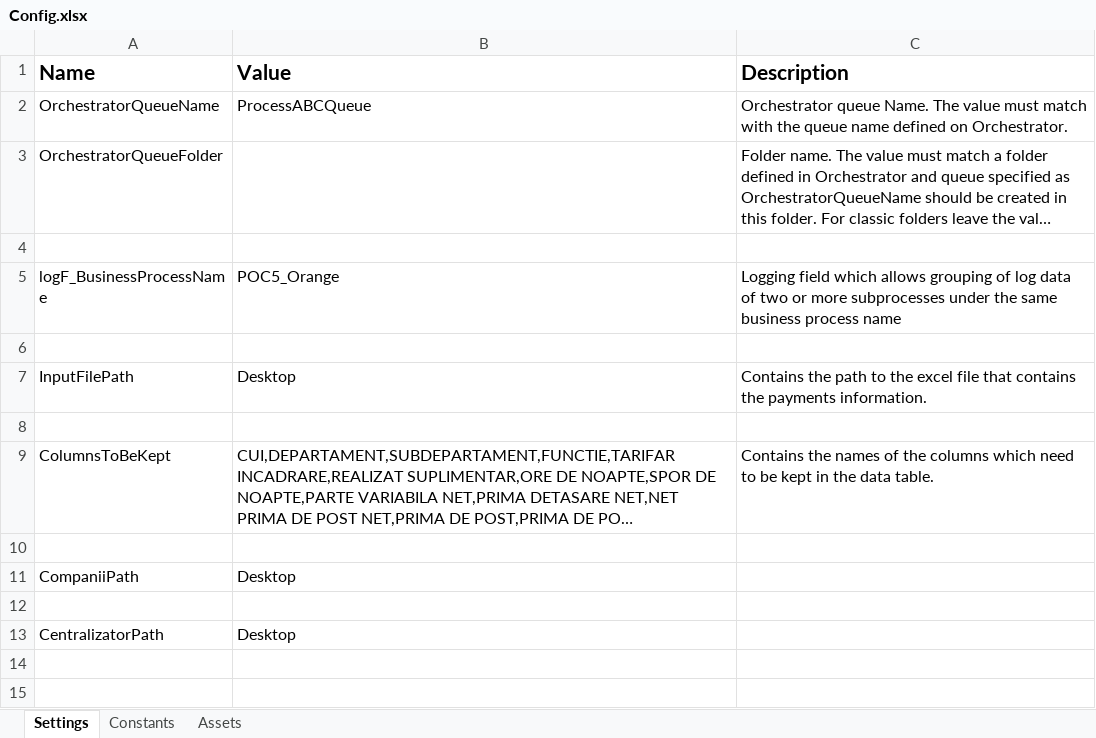
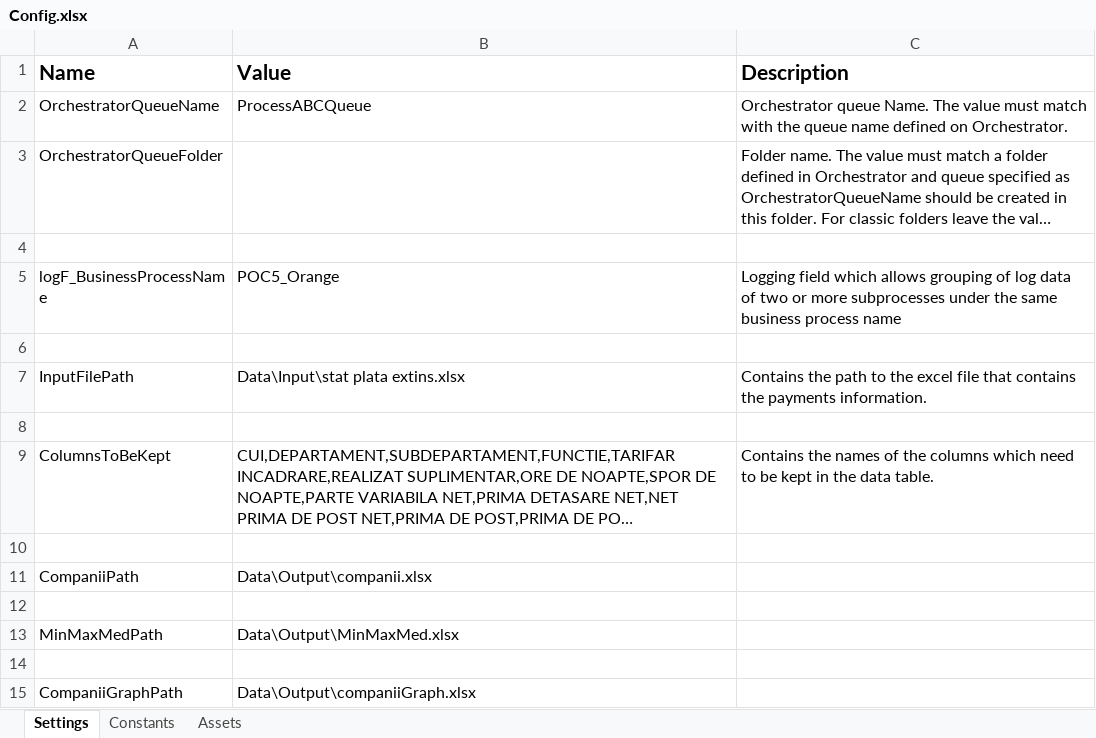
Before and after one commit to andreikrauszFWF/POC5---Orange, an Excel workbook: Data/Config.xlsx, sheet Settings, drawn as a sheet; long unchanged cells end in …; values as stored, in another font and other column widths than the file's, no borders; addresses are those after the commit; the diff names each change by its address in the sheet, - before the commit and + after, or states it on an @@ line.

```diff
--- a/Data/Config.xlsx (sheet Settings)
+++ b/Data/Config.xlsx (sheet Settings)
-B7 (Value): Desktop
+B7 (Value): Data\Input\stat plata extins.xlsx
-B11 (Value): Desktop
+B11 (Value): Data\Output\companii.xlsx
+row 13: MinMaxMedPath | Data\Output\MinMaxMed.xlsx
-row 14: CentralizatorPath | Desktop
+row 14: (empty)
+row 15: CompaniiGraphPath | Data\Output\companiiGraph.xlsx
```
Also changed, not shown: 22 other files.
